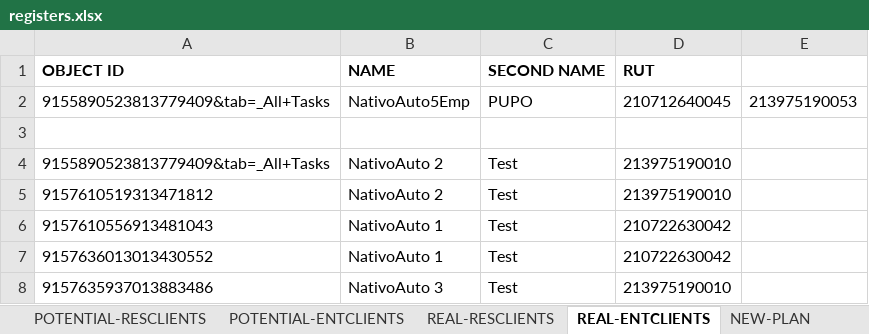
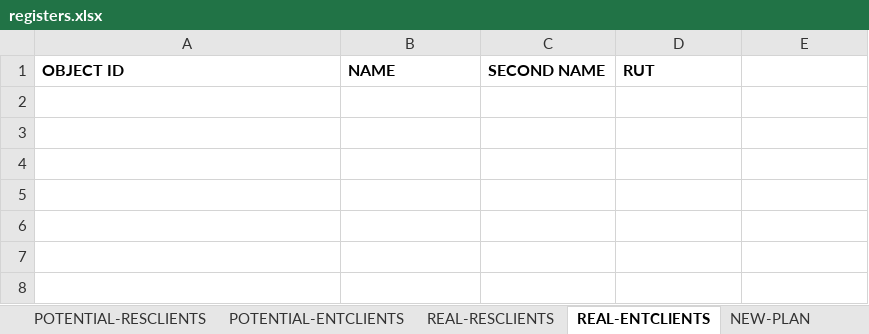
Before and after one commit to seba53b4/Automatizaci-nTFNU, an Excel workbook: MyFirstTest/registers.xlsx, sheet REAL-ENTCLIENTS, drawn as a sheet; values as stored, in another font and other column widths than the file's, no borders; the diff names each change by its address in the sheet, - before the commit and + after, or states it on an @@ line.

```diff
--- a/MyFirstTest/registers.xlsx (sheet REAL-ENTCLIENTS)
+++ b/MyFirstTest/registers.xlsx (sheet REAL-ENTCLIENTS)
-row 2: 9155890523813779409&tab=_All+Tasks | NativoAuto5Emp | PUPO | 210712640045 | 213975190053
-row 3: (empty)
-row 4: 9155890523813779409&tab=_All+Tasks | NativoAuto 2 | Test | 213975190010
-row 5: 9157610519313471812 | NativoAuto 2 | Test | 213975190010
-row 6: 9157610556913481043 | NativoAuto 1 | Test | 210722630042
-row 7: 9157636013013430552 | NativoAuto 1 | Test | 210722630042
-row 8: 9157635937013883486 | NativoAuto 3 | Test | 213975190010
```
Also changed, not shown: sheet REAL-RESCLIENTS, sheet NEW-PLAN, sheet POTENTIAL-ENTCLIENTS, sheet CHANGED-PLAN, sheet CHANGE-PLAN, sheet REAL-PLAN, 6 more sheets, 7 other files.
